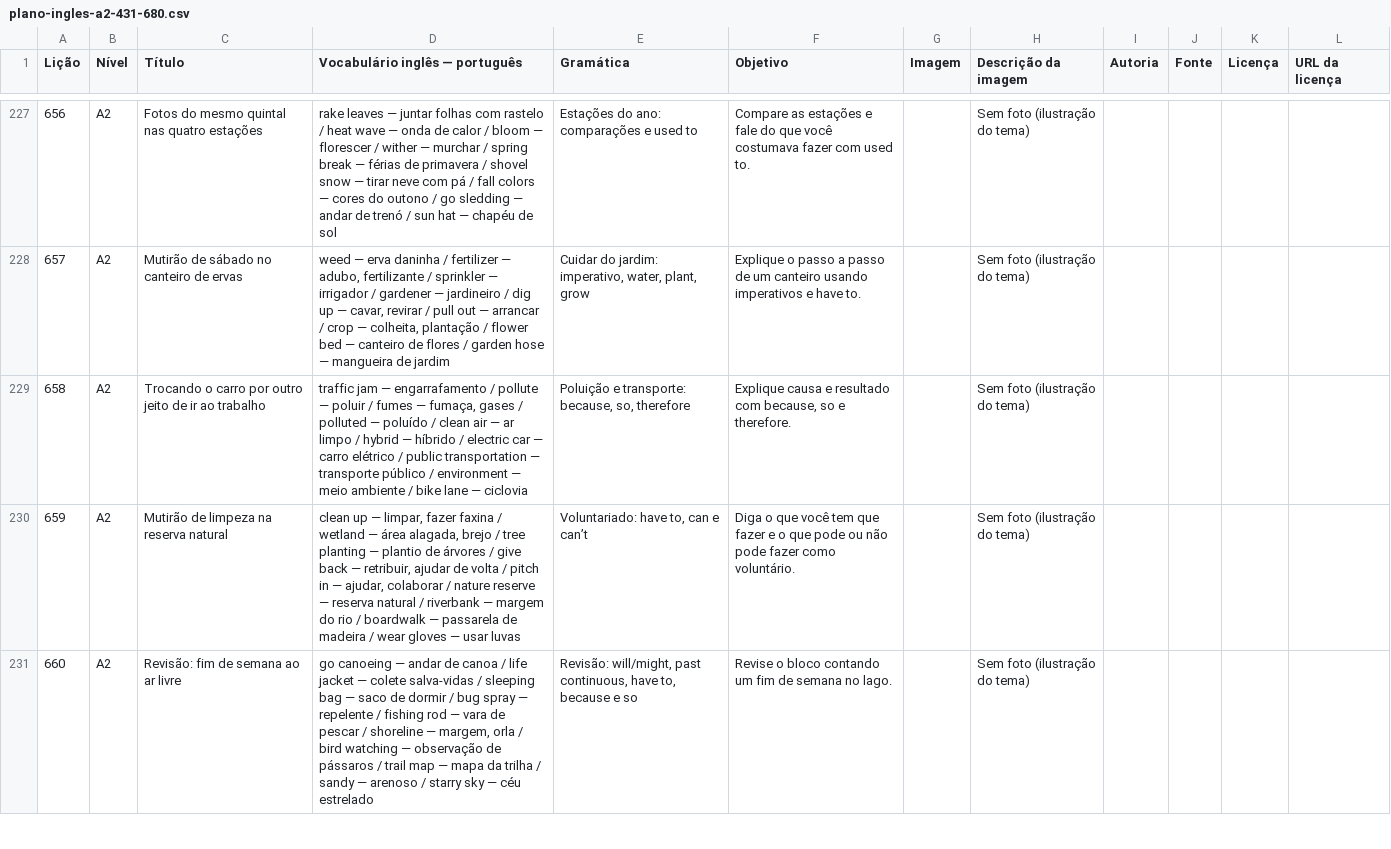
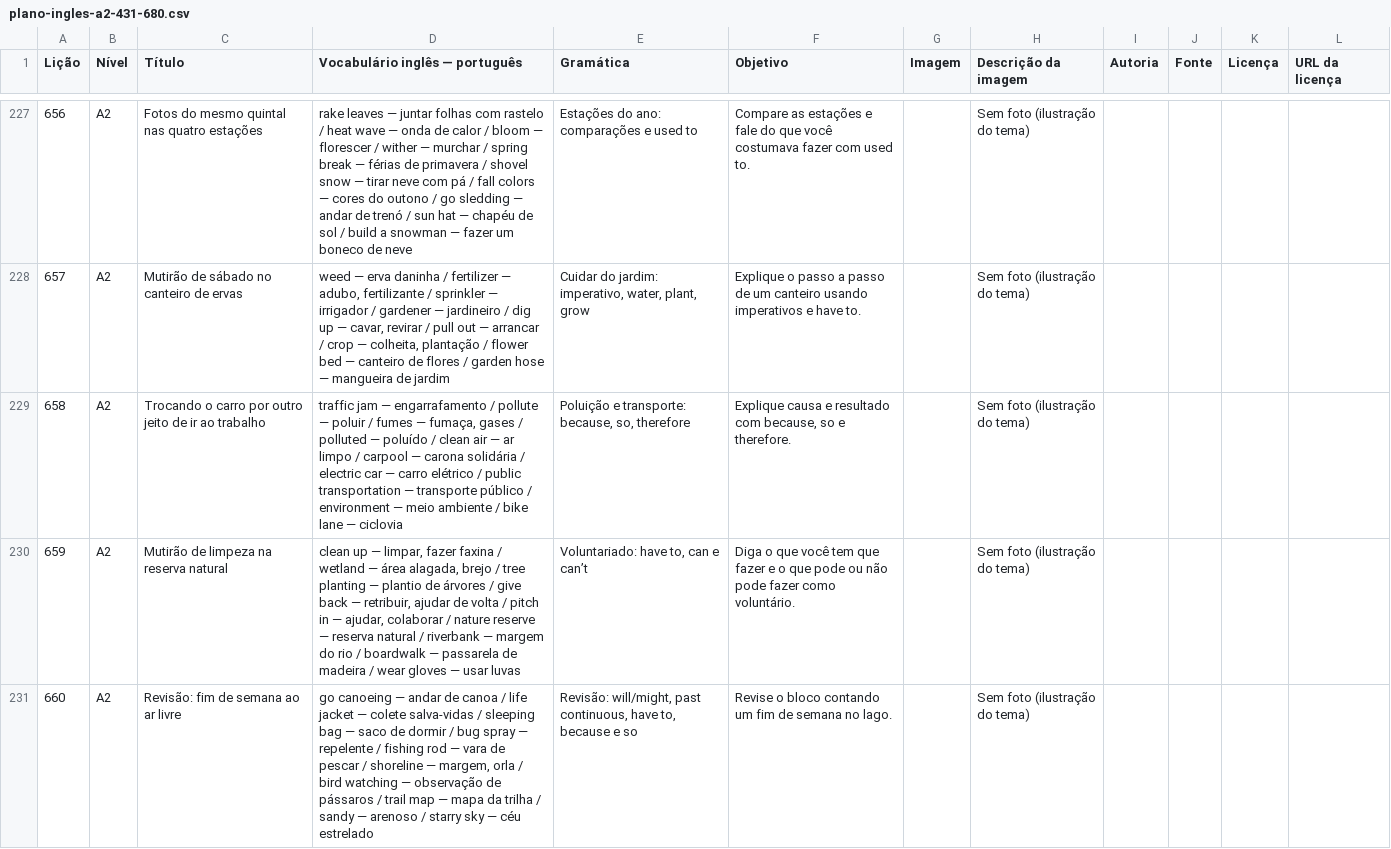
Before and after one commit to louizis347-prog/OXPogg, a CSV file: poglodict/plano-ingles-a2-431-680.csv, drawn as a sheet; only a part is shown, gaps mark what is left out; the diff covers the shown part only.

```diff
--- a/poglodict/plano-ingles-a2-431-680.csv
+++ b/poglodict/plano-ingles-a2-431-680.csv
@@ -227,4 +227,4 @@
-"656";"A2";"Fotos do mesmo quintal nas quatro estações";"rake leaves — juntar folhas com rastelo / heat wave — onda de calor / bloom — florescer / wither — murchar / spring break — férias de primavera / shovel snow — tirar neve com pá / fall colors — cores do outono / go sledding — andar de trenó / sun hat — chapéu de sol";"Estações do ano: comparações e used to";"Compare as estações e fale do que você costumava fazer com used to.";"";"Sem foto (ilustração do tema)";"";"";"";""
+"656";"A2";"Fotos do mesmo quintal nas quatro estações";"rake leaves — juntar folhas com rastelo / heat wave — onda de calor / bloom — florescer / wither — murchar / spring break — férias de primavera / shovel snow — tirar neve com pá / fall colors — cores do outono / go sledding — andar de trenó / sun hat — chapéu de sol / build a snowman — fazer um boneco de neve";"Estações do ano: comparações e used to";"Compare as estações e fale do que você costumava fazer com used to.";"";"Sem foto (ilustração do tema)";"";"";"";""
 "657";"A2";"Mutirão de sábado no canteiro de ervas";"weed — erva daninha / fertilizer — adubo, fertilizante / sprinkler — irrigador / gardener — jardineiro / dig up — cavar, revirar / pull out — arrancar / crop — colheita, plantação / flower bed — canteiro de flores / garden hose — mangueira de jardim";"Cuidar do jardim: imperativo, water, plant, grow";"Explique o passo a passo de um canteiro usando imperativos e have to.";"";"Sem foto (ilustração do tema)";"";"";"";""
-"658";"A2";"Trocando o carro por outro jeito de ir ao trabalho";"traffic jam — engarrafamento / pollute — poluir / fumes — fumaça, gases / polluted — poluído / clean air — ar limpo / hybrid — híbrido / electric car — carro elétrico / public transportation — transporte público / environment — meio ambiente / bike lane — ciclovia";"Poluição e transporte: because, so, therefore";"Explique causa e resultado com because, so e therefore.";"";"Sem foto (ilustração do tema)";"";"";"";""
+"658";"A2";"Trocando o carro por outro jeito de ir ao trabalho";"traffic jam — engarrafamento / pollute — poluir / fumes — fumaça, gases / polluted — poluído / clean air — ar limpo / carpool — carona solidária / electric car — carro elétrico / public transportation — transporte público / environment — meio ambiente / bike lane — ciclovia";"Poluição e transporte: because, so, therefore";"Explique causa e resultado com because, so e therefore.";"";"Sem foto (ilustração do tema)";"";"";"";""
 "659";"A2";"Mutirão de limpeza na reserva natural";"clean up — limpar, fazer faxina / wetland — área alagada, brejo / tree planting — plantio de árvores / give back — retribuir, ajudar de volta / pitch in — ajudar, colaborar / nature reserve — reserva natural / riverbank — margem do rio / boardwalk — passarela de madeira / wear gloves — usar luvas";"Voluntariado: have to, can e can’t";"Diga o que você tem que fazer e o que pode ou não pode fazer como voluntário.";"";"Sem foto (ilustração do tema)";"";"";"";""
```
Also changed, not shown: 149 edited cells elsewhere in this file, 4 other files.
